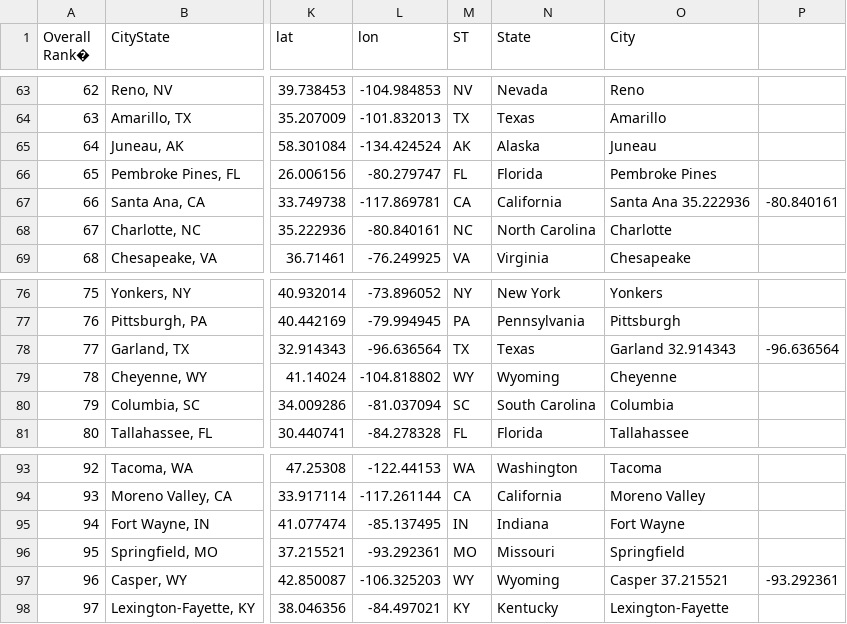
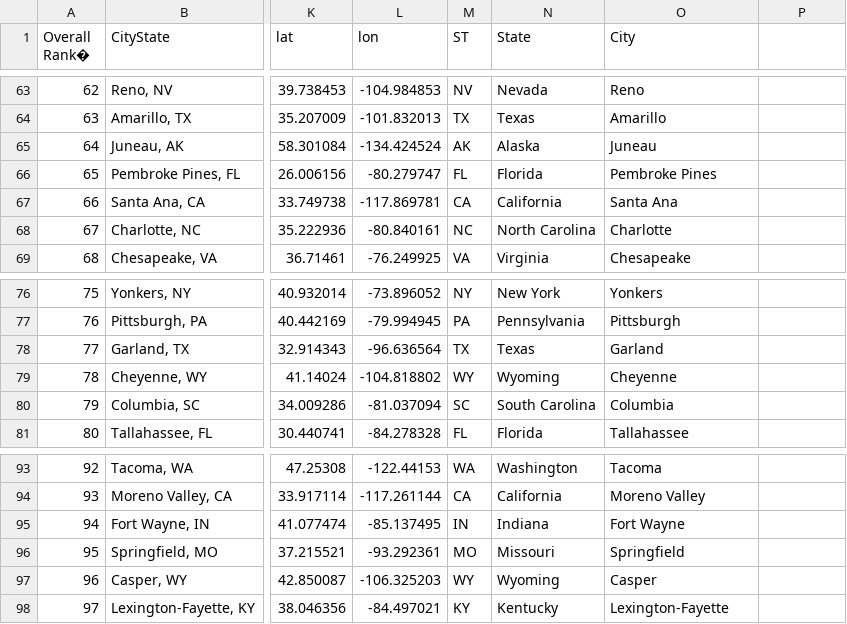
Before and after one commit to ivanma9/HappyTweet, a CSV file: data/happiness_cities.csv, drawn as a sheet; only a part is shown, gaps mark what is left out; the diff names each change by its address in the sheet, - before the commit and + after, or states it on an @@ line.

Commit message:
Update happiness_cities.csv

```diff
--- a/data/happiness_cities.csv
+++ b/data/happiness_cities.csv
-O67 (City): Santa Ana 35.222936
+O67 (City): Santa Ana
-P67: -80.840161
+P67: (empty)
-O78 (City): Garland 32.914343
+O78 (City): Garland
-P78: -96.636564
+P78: (empty)
-O97 (City): Casper 37.215521
+O97 (City): Casper
-P97: -93.292361
+P97: (empty)
```
